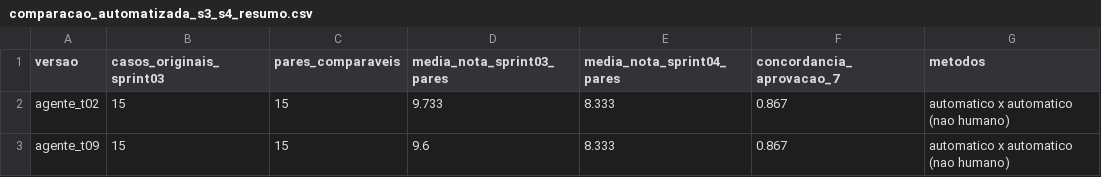
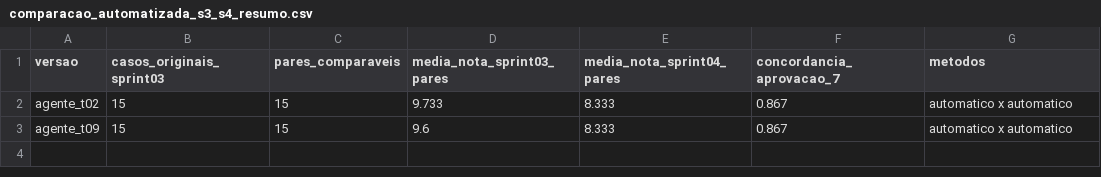
Before and after one commit to junnishiye/sprint4, a CSV file: prompt and artificial intelligence/resultados/comparacao_automatizada_s3_s4_resumo.csv, drawn as a sheet.

Commit message:
Update comparacao_automatizada_s3_s4_resumo.csv

```diff
--- a/prompt and artificial intelligence/resultados/comparacao_automatizada_s3_s4_resumo.csv
+++ b/prompt and artificial intelligence/resultados/comparacao_automatizada_s3_s4_resumo.csv
@@ -1,3 +1,3 @@
 versao,casos_originais_sprint03,pares_comparaveis,media_nota_sprint03_pares,media_nota_sprint04_pares,concordancia_aprovacao_7,metodos
-agente_t02,15,15,9.733,8.333,0.867,automatico x automatico (nao humano)
-agente_t09,15,15,9.6,8.333,0.867,automatico x automatico (nao humano)
+agente_t02,15,15,9.733,8.333,0.867,automatico x automatico
+agente_t09,15,15,9.6,8.333,0.867,automatico x automatico
```
